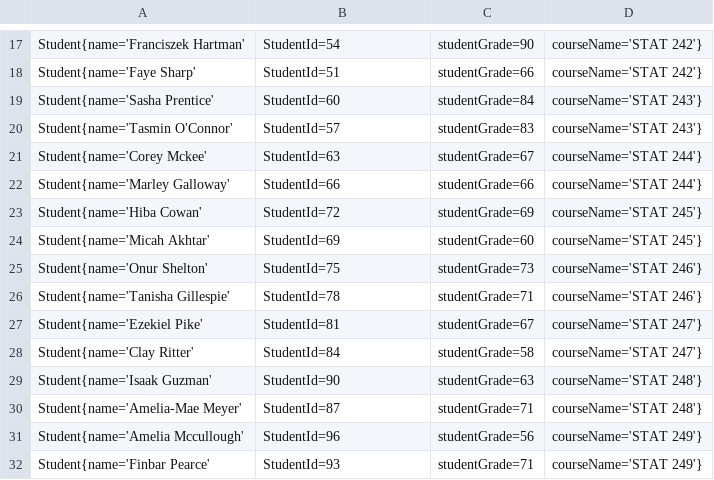
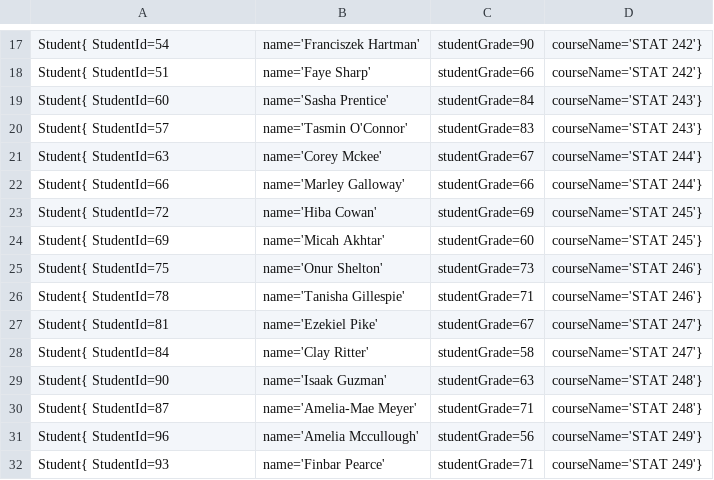
Before and after one commit to Abagels96/Assignment4, a CSV file: src/out/production/Assignment4/course2.csv (was src/course2.csv), drawn as a sheet; only a part is shown, gaps mark what is left out; the diff covers the shown part only; the diff names each change by its address in the sheet, - before the commit and + after, or states it on an @@ line.

```diff
--- a/src/course2.csv
+++ b/src/out/production/Assignment4/course2.csv
-A17: Student{name='Franciszek Hartman'
+A17: Student{ StudentId=54
-B17: StudentId=54
+B17: name='Franciszek Hartman'
-A18: Student{name='Faye Sharp'
+A18: Student{ StudentId=51
-B18: StudentId=51
+B18: name='Faye Sharp'
-A19: Student{name='Sasha Prentice'
+A19: Student{ StudentId=60
-B19: StudentId=60
+B19: name='Sasha Prentice'
-A20: Student{name='Tasmin O'Connor'
+A20: Student{ StudentId=57
-B20: StudentId=57
+B20: name='Tasmin O'Connor'
-A21: Student{name='Corey Mckee'
+A21: Student{ StudentId=63
-B21: StudentId=63
+B21: name='Corey Mckee'
-A22: Student{name='Marley Galloway'
+A22: Student{ StudentId=66
-B22: StudentId=66
+B22: name='Marley Galloway'
-A23: Student{name='Hiba Cowan'
+A23: Student{ StudentId=72
-B23: StudentId=72
+B23: name='Hiba Cowan'
-A24: Student{name='Micah Akhtar'
+A24: Student{ StudentId=69
-B24: StudentId=69
+B24: name='Micah Akhtar'
-A25: Student{name='Onur Shelton'
+A25: Student{ StudentId=75
-B25: StudentId=75
+B25: name='Onur Shelton'
-A26: Student{name='Tanisha Gillespie'
+A26: Student{ StudentId=78
-B26: StudentId=78
+B26: name='Tanisha Gillespie'
-A27: Student{name='Ezekiel Pike'
+A27: Student{ StudentId=81
-B27: StudentId=81
+B27: name='Ezekiel Pike'
-A28: Student{name='Clay Ritter'
+A28: Student{ StudentId=84
-B28: StudentId=84
+B28: name='Clay Ritter'
-A29: Student{name='Isaak Guzman'
+A29: Student{ StudentId=90
-B29: StudentId=90
+B29: name='Isaak Guzman'
-A30: Student{name='Amelia-Mae Meyer'
+A30: Student{ StudentId=87
-B30: StudentId=87
+B30: name='Amelia-Mae Meyer'
-A31: Student{name='Amelia Mccullough'
+A31: Student{ StudentId=96
-B31: StudentId=96
+B31: name='Amelia Mccullough'
-A32: Student{name='Finbar Pearce'
+A32: Student{ StudentId=93
-B32: StudentId=93
+B32: name='Finbar Pearce'
```
Also changed, not shown: 32 edited cells elsewhere in this file, src/course1.csv, src/out/production/Assignment4/course1.csv, 8 other files.
